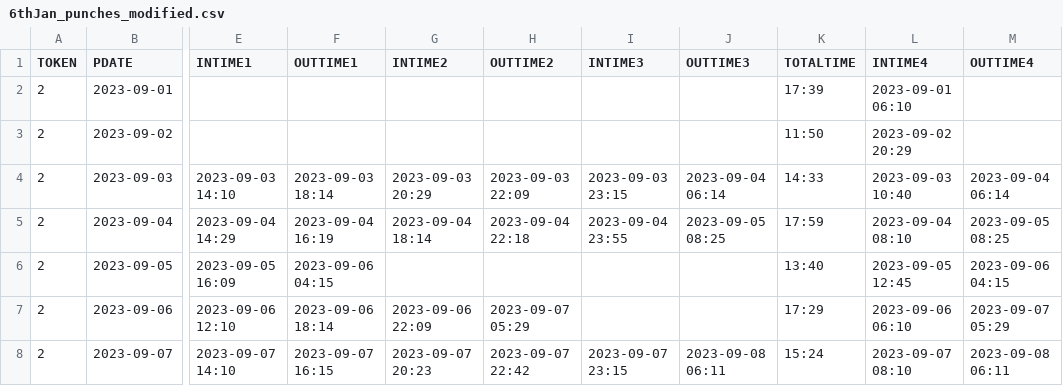
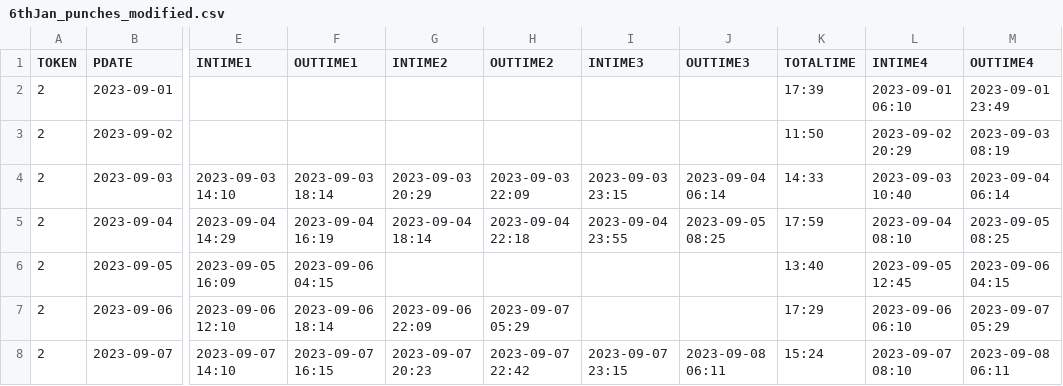
Before and after one commit to RakshithManjunath/VFPPython, a CSV file: 6thJan_punches_modified.csv, drawn as a sheet; only a part is shown, gaps mark what is left out; the diff names each change by its address in the sheet, - before the commit and + after, or states it on an @@ line.

```diff
--- a/6thJan_punches_modified.csv
+++ b/6thJan_punches_modified.csv
-M2 (OUTTIME4): (empty)
+M2 (OUTTIME4): 2023-09-01 23:49
-M3 (OUTTIME4): (empty)
+M3 (OUTTIME4): 2023-09-03 08:19
```
Also changed, not shown: 1 other file.
